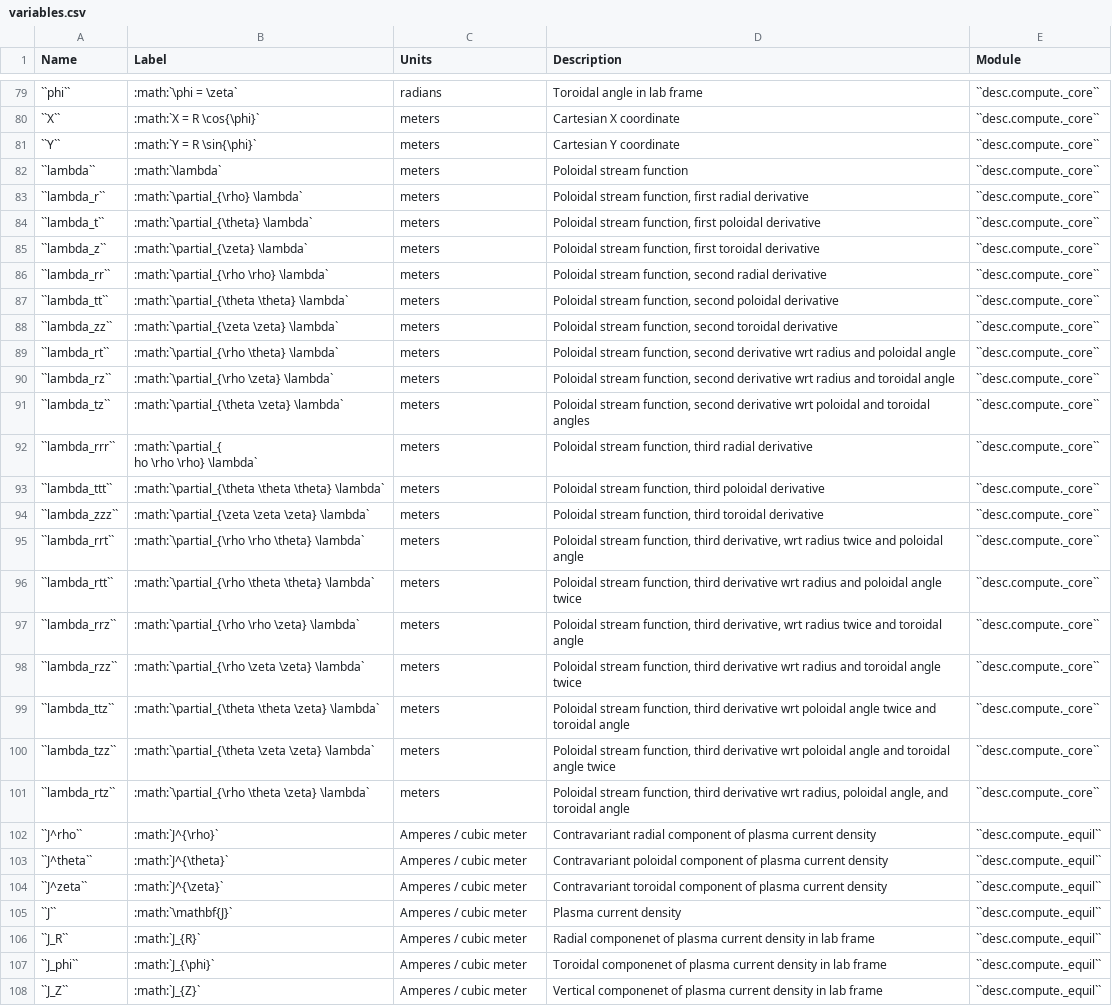
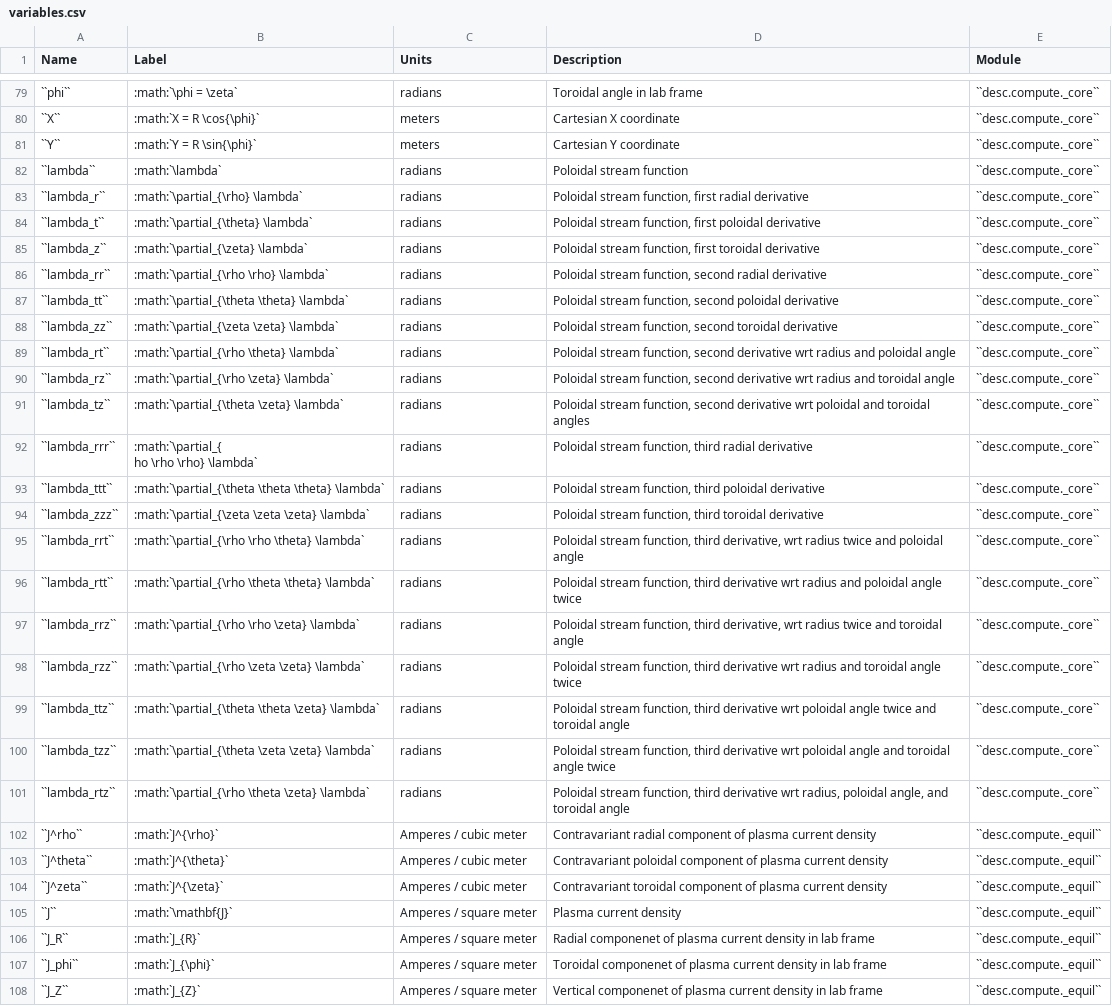
Before and after one commit to PlasmaControl/DESC, a CSV file: docs/variables.csv, drawn as a sheet; only a part is shown, gaps mark what is left out; the diff covers the shown part only; the diff names each change by its address in the sheet, - before the commit and + after, or states it on an @@ line.

```diff
--- a/docs/variables.csv
+++ b/docs/variables.csv
-C82:C101 (Units): meters
+C82:C101 (Units): radians
-C105:C108 (Units): Amperes / cubic meter
+C105:C108 (Units): Amperes / square meter
```
Also changed, not shown: 11 added rows and 16 edited cells elsewhere in this file.
